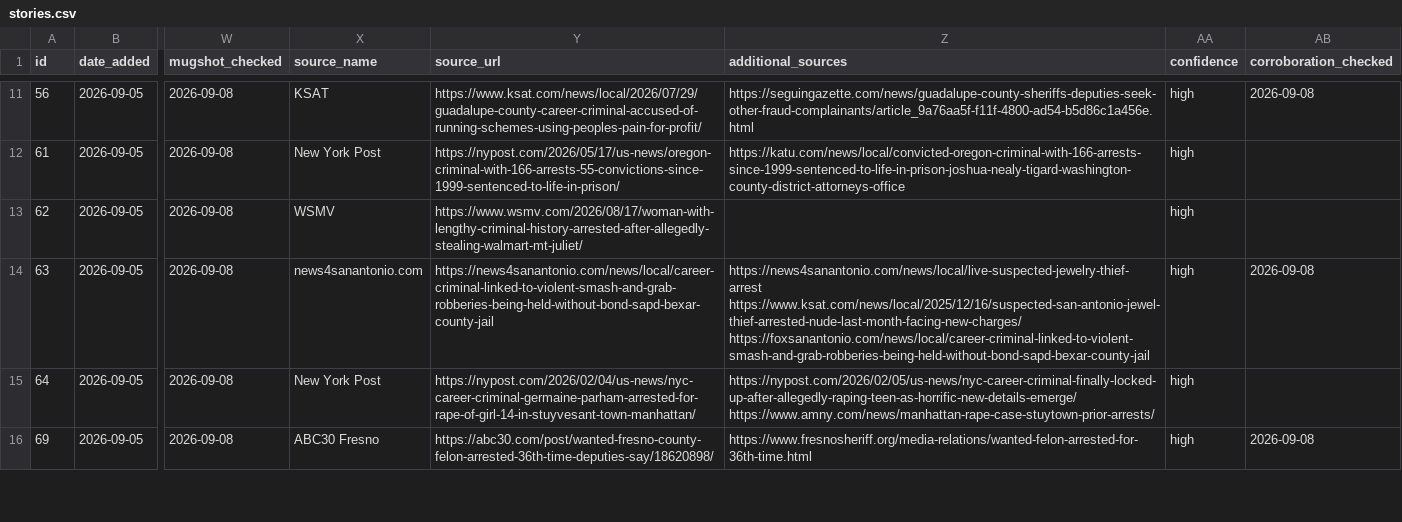
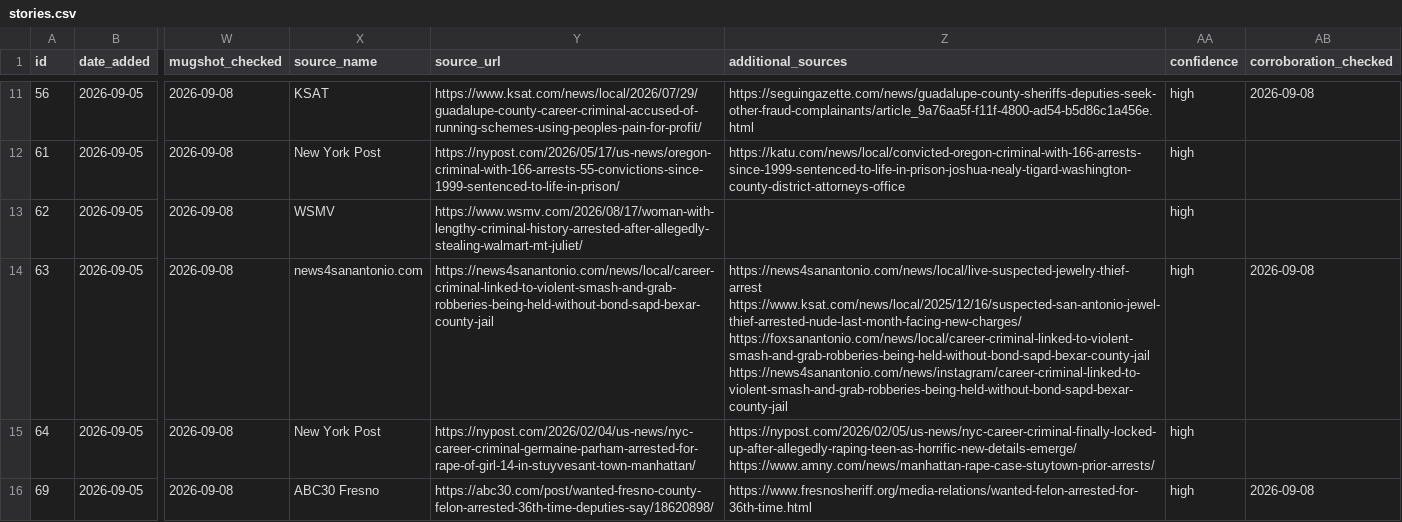
Before and after one commit to CharlesFainLehman/Underincarcerated, a CSV file: data/stories.csv, drawn as a sheet; only a part is shown, gaps mark what is left out; the diff covers the shown part only; the diff names each change by its address in the sheet, - before the commit and + after, or states it on an @@ line.

```diff
--- a/data/stories.csv
+++ b/data/stories.csv
-Z14 (additional_sources): …https://www.ksat.com/news/local/2025/12/16/suspected-san-antonio-jewel-thief-arrested-nude-last-month-facing-new-charges/ https://foxsanantonio.com/news/local/career-criminal-linked-to-violent-smash-and-grab-robberies-being-held-without-bond-sapd-bexar-county-jail
+Z14 (additional_sources): …https://www.ksat.com/news/local/2025/12/16/suspected-san-antonio-jewel-thief-arrested-nude-last-month-facing-new-charges/ https://foxsanantonio.com/news/local/career-criminal-linked-to-violent-smash-and-grab-robberies-being-held-without-bond-sapd-bexar-county-jail https://news4sanantonio.com/news/instagram/career-criminal-linked-to-violent-smash-and-grab-robberies-being-held-without-bond-sapd-bexar-county-jail
```
Also changed, not shown: 1 added row and 4 edited cells elsewhere in this file, data/offenders.csv, data/removed.csv, 10 other files.
